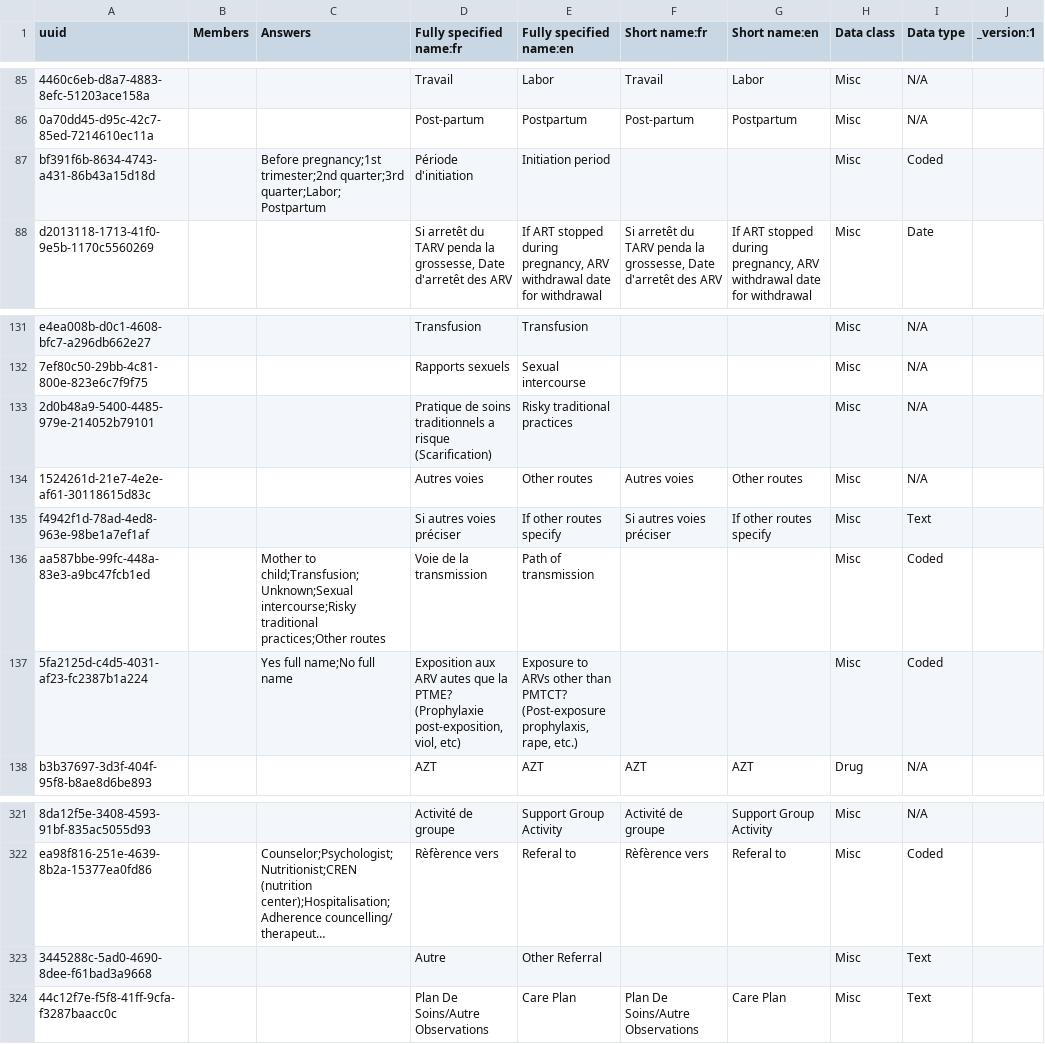
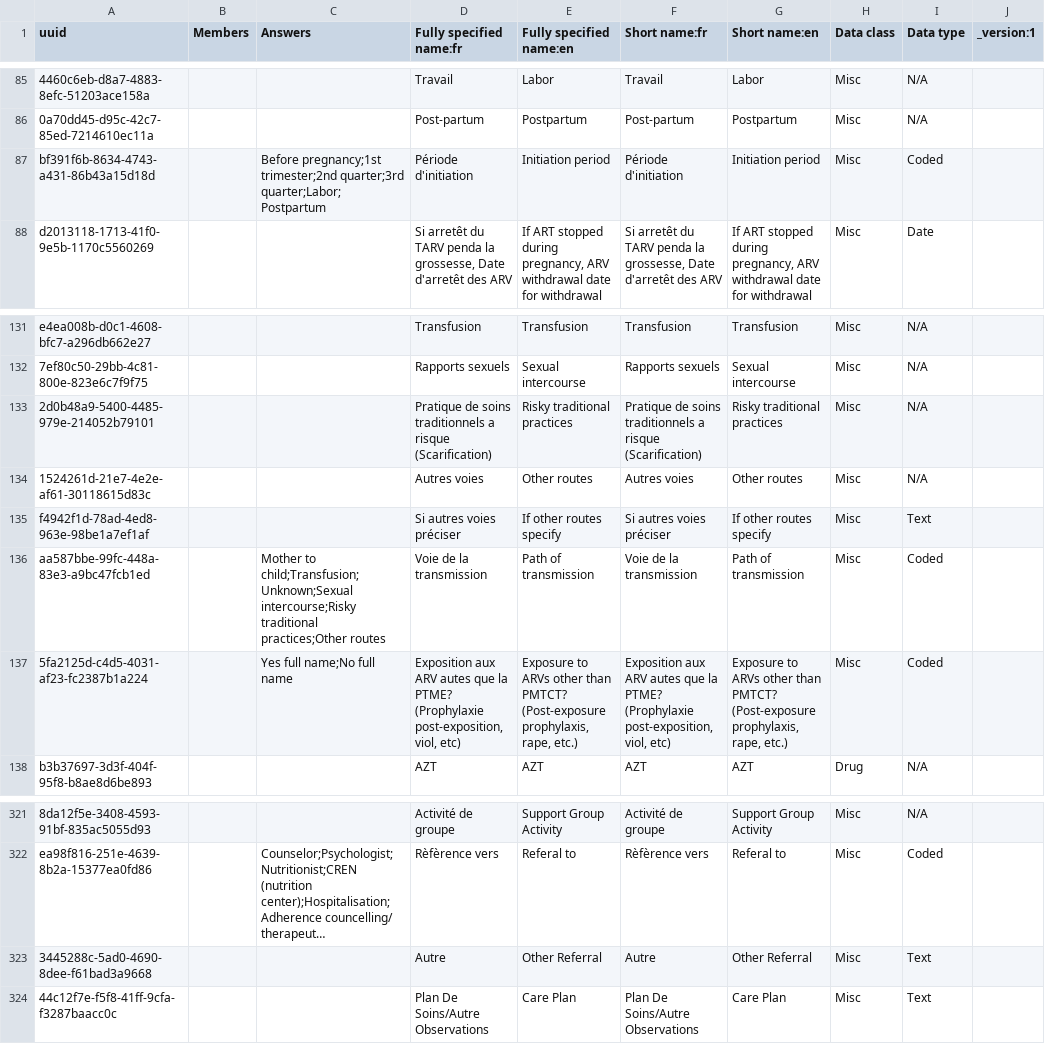
Before and after one commit to jembi/cameroon-bahmni-metadata, a CSV file: configuration/concepts/child_hiv_initial_form.csv, drawn as a sheet; only a part is shown, gaps mark what is left out; long unchanged cells end in …; the diff covers the shown part only; the diff names each change by its address in the sheet, - before the commit and + after, or states it on an @@ line.

Commit message:
COM-229 Add short names where missing for hiv forms

```diff
--- a/configuration/concepts/child_hiv_initial_form.csv
+++ b/configuration/concepts/child_hiv_initial_form.csv
-F87 (Short name:fr): (empty)
+F87 (Short name:fr): Période d'initiation
-G87 (Short name:en): (empty)
+G87 (Short name:en): Initiation period
-F131 (Short name:fr): (empty)
+F131 (Short name:fr): Transfusion
-G131 (Short name:en): (empty)
+G131 (Short name:en): Transfusion
-F132 (Short name:fr): (empty)
+F132 (Short name:fr): Rapports sexuels
-G132 (Short name:en): (empty)
+G132 (Short name:en): Sexual intercourse
-F133 (Short name:fr): (empty)
+F133 (Short name:fr): Pratique de soins traditionnels a risque (Scarification)
-G133 (Short name:en): (empty)
+G133 (Short name:en): Risky traditional practices
-F136 (Short name:fr): (empty)
+F136 (Short name:fr): Voie de la transmission
-G136 (Short name:en): (empty)
+G136 (Short name:en): Path of transmission
-F137 (Short name:fr): (empty)
+F137 (Short name:fr): Exposition aux ARV autes que la PTME? (Prophylaxie post-exposition, viol, etc)
-G137 (Short name:en): (empty)
+G137 (Short name:en): Exposure to ARVs other than PMTCT? (Post-exposure prophylaxis, rape, etc.)
-F323 (Short name:fr): (empty)
+F323 (Short name:fr): Autre
-G323 (Short name:en): (empty)
+G323 (Short name:en): Other Referral
```
Also changed, not shown: 32 edited cells elsewhere in this file, configuration/concepts/adult_hiv_initial_form.csv.
